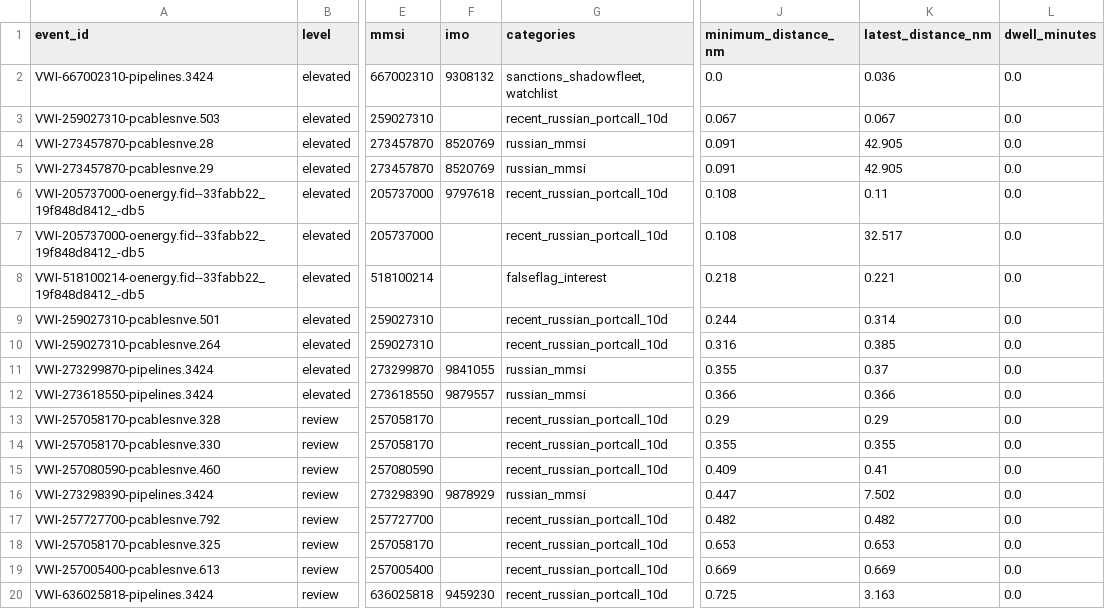
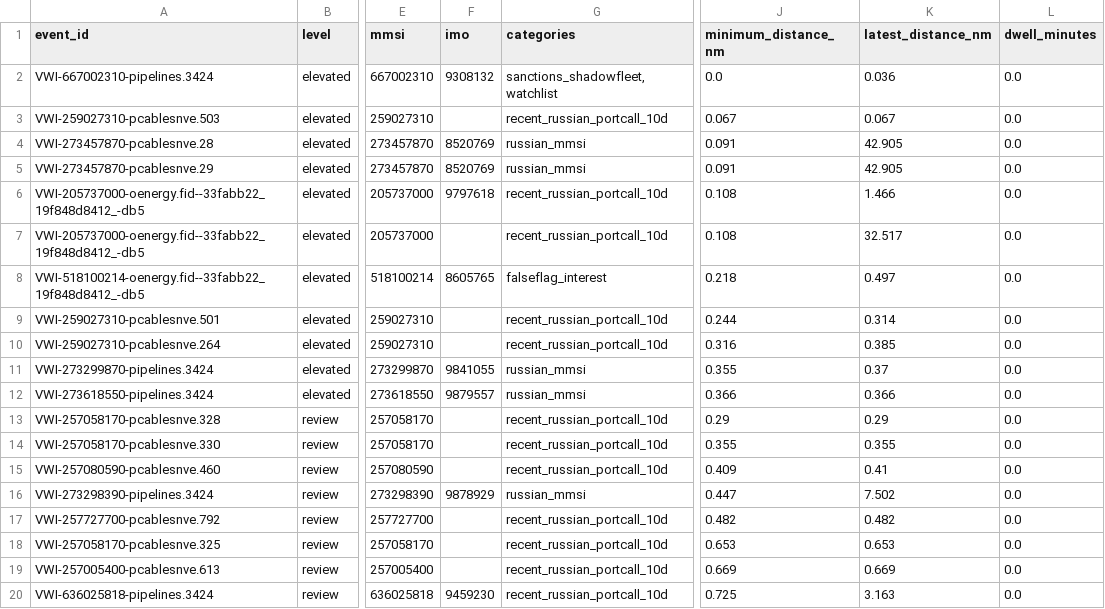
Before and after one commit to mowlsint/VoodooWhiskers, a CSV file: public/downloads/infrastructure_watch_latest.csv, drawn as a sheet; only a part is shown, gaps mark what is left out; the diff names each change by its address in the sheet, - before the commit and + after, or states it on an @@ line.

```diff
--- a/public/downloads/infrastructure_watch_latest.csv
+++ b/public/downloads/infrastructure_watch_latest.csv
-K6 (latest_distance_nm): 0.11
+K6 (latest_distance_nm): 1.466
-F8 (imo): (empty)
+F8 (imo): 8605765
-K8 (latest_distance_nm): 0.221
+K8 (latest_distance_nm): 0.497
```
Also changed, not shown: 26 other files.
